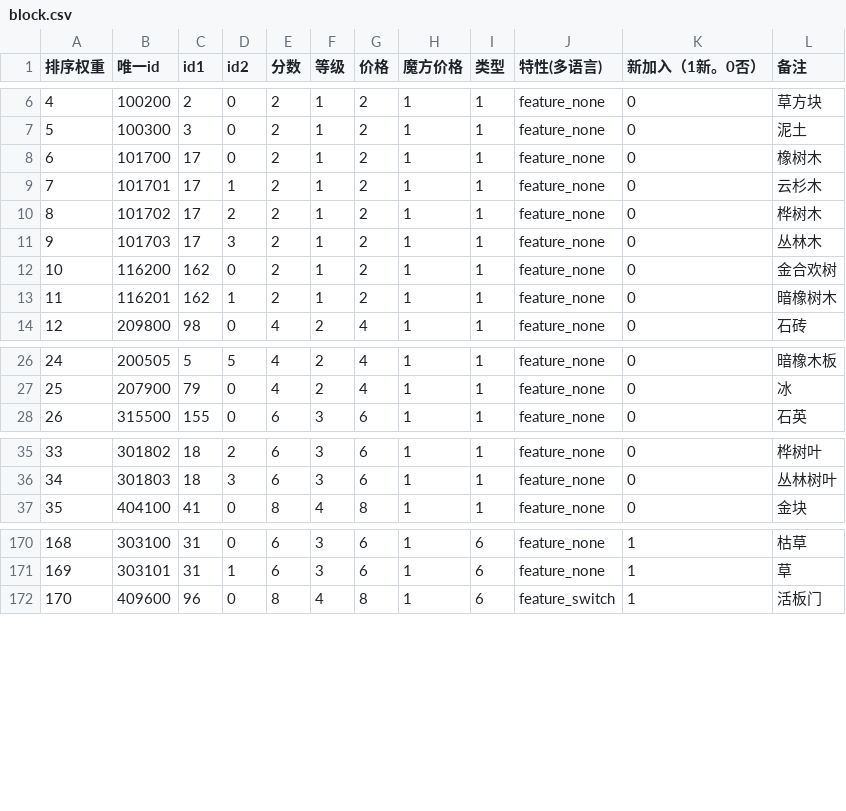
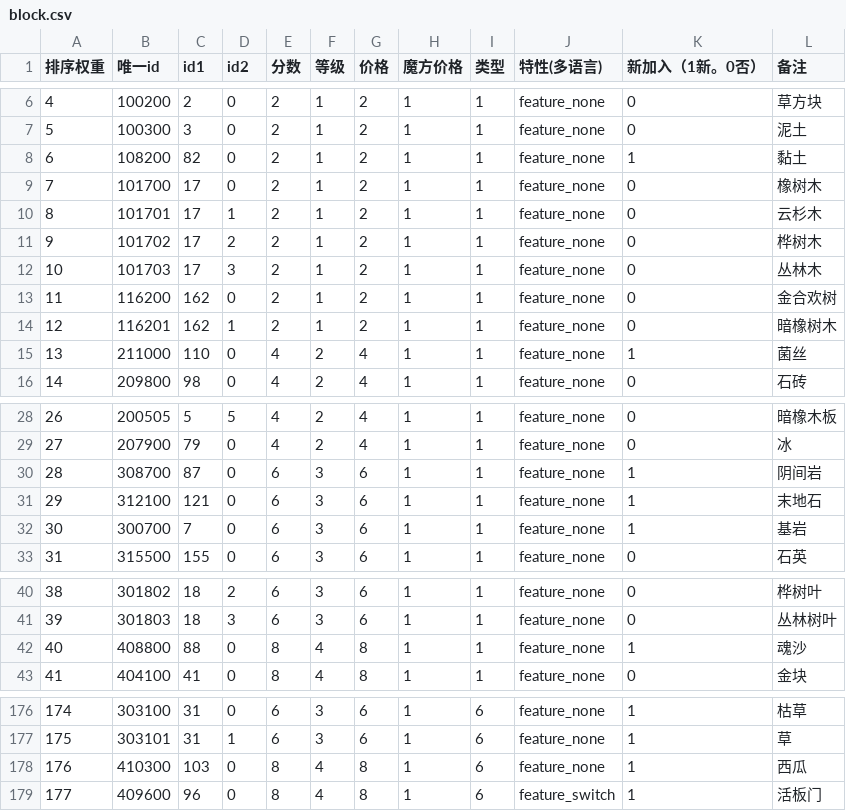
Before and after one commit to heliaoyuan10086/Game, a CSV file: BlockCity/block.csv, drawn as a sheet; only a part is shown, gaps mark what is left out; addresses are those after the commit; the diff covers the shown part only; the diff names each change by its address in the sheet, - before the commit and + after, or states it on an @@ line.

```diff
--- a/BlockCity/block.csv
+++ b/BlockCity/block.csv
+row 8: 6 | 108200 | 82 | 0 | 2 | 1 | 2 | 1 | 1 | feature_none | 1 | 黏土
@@ column A (排序权重) renumbered from row 9 down @@
+row 15: 13 | 211000 | 110 | 0 | 4 | 2 | 4 | 1 | 1 | feature_none | 1 | 菌丝
+row 30: 28 | 308700 | 87 | 0 | 6 | 3 | 6 | 1 | 1 | feature_none | 1 | 阴间岩
+row 31: 29 | 312100 | 121 | 0 | 6 | 3 | 6 | 1 | 1 | feature_none | 1 | 末地石
+row 32: 30 | 300700 | 7 | 0 | 6 | 3 | 6 | 1 | 1 | feature_none | 1 | 基岩
+row 42: 40 | 408800 | 88 | 0 | 8 | 4 | 8 | 1 | 1 | feature_none | 1 | 魂沙
+row 178: 176 | 410300 | 103 | 0 | 8 | 4 | 8 | 1 | 6 | feature_none | 1 | 西瓜
```
Also changed, not shown: 1 added row elsewhere in this file, BlockCity/blockSimplify.csv, BlockCity/shopHouseItems.csv, 2 other files.
